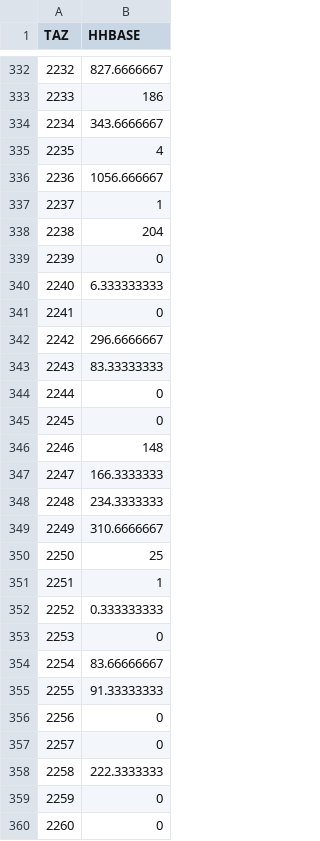
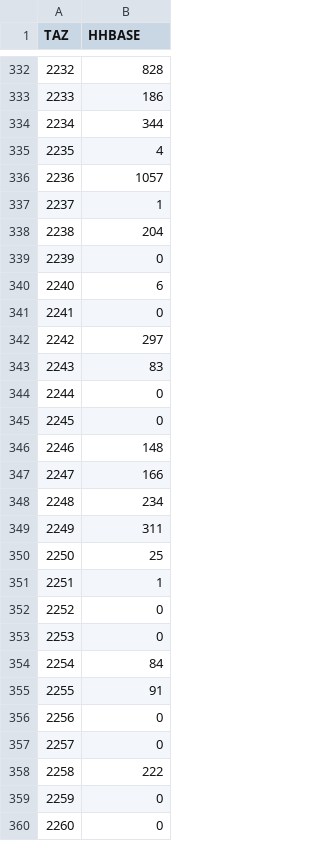
Before and after one commit to byu-transpolab/populationsim_wfrc, a CSV file: data/control_totals_taz.csv, drawn as a sheet; only a part is shown, gaps mark what is left out; the diff covers the shown part only.

```diff
--- a/data/control_totals_taz.csv
+++ b/data/control_totals_taz.csv
@@ -332,6 +332,6 @@ TAZ,HHBASE
-2232,827.6666667
+2232,828
 2233,186
-2234,343.6666667
+2234,344
 2235,4
-2236,1056.666667
+2236,1057
 2237,1
@@ -339,6 +339,6 @@ TAZ,HHBASE
 2239,0
-2240,6.333333333
+2240,6
 2241,0
-2242,296.6666667
-2243,83.33333333
+2242,297
+2243,83
 2244,0
@@ -346,14 +346,14 @@ TAZ,HHBASE
 2246,148
-2247,166.3333333
-2248,234.3333333
-2249,310.6666667
+2247,166
+2248,234
+2249,311
 2250,25
 2251,1
-2252,0.333333333
+2252,0
 2253,0
-2254,83.66666667
-2255,91.33333333
+2254,84
+2255,91
 2256,0
 2257,0
-2258,222.3333333
+2258,222
 2259,0
```
Also changed, not shown: 163 edited cells elsewhere in this file, data/control_totals_tract.csv, 12 other files.
